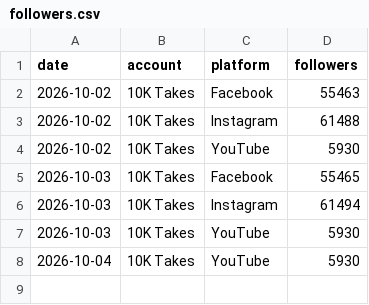
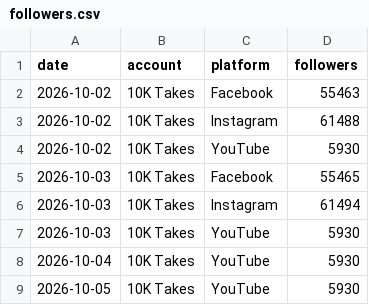
Before and after one commit to 10000takes/10k-takes-data, a CSV file: followers.csv, drawn as a sheet.

Commit message:
Follower snapshot 2026-10-05

```diff
--- a/followers.csv
+++ b/followers.csv
@@ -8 +8,2 @@ date,account,platform,followers
 2026-10-04,10K Takes,YouTube,5930
+2026-10-05,10K Takes,YouTube,5930
```
